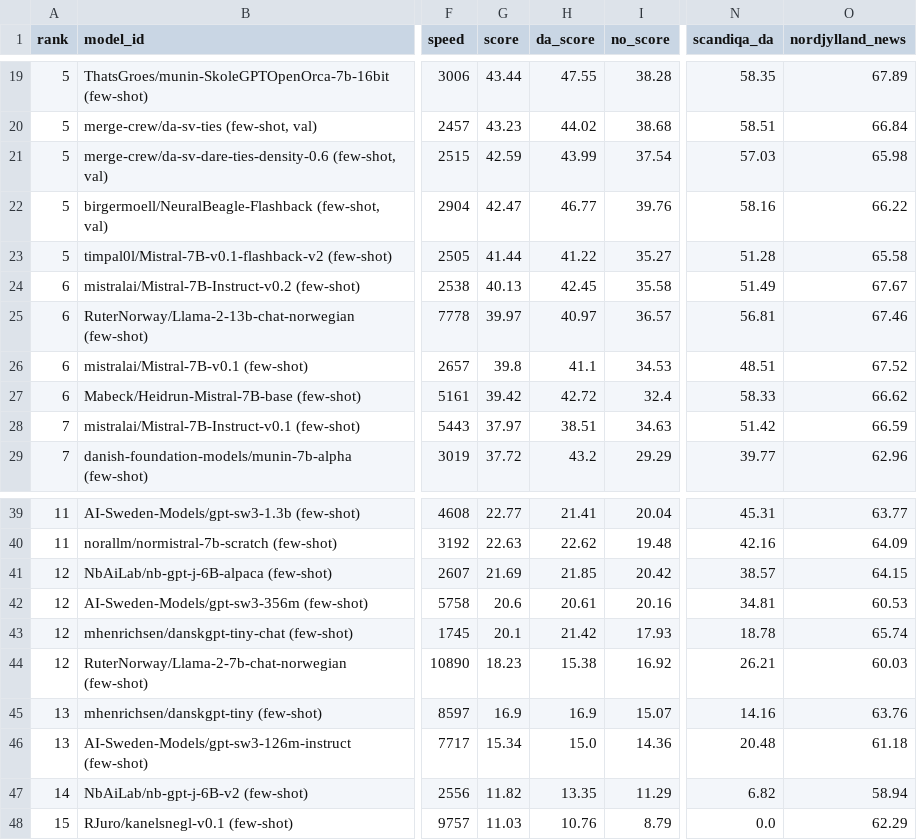
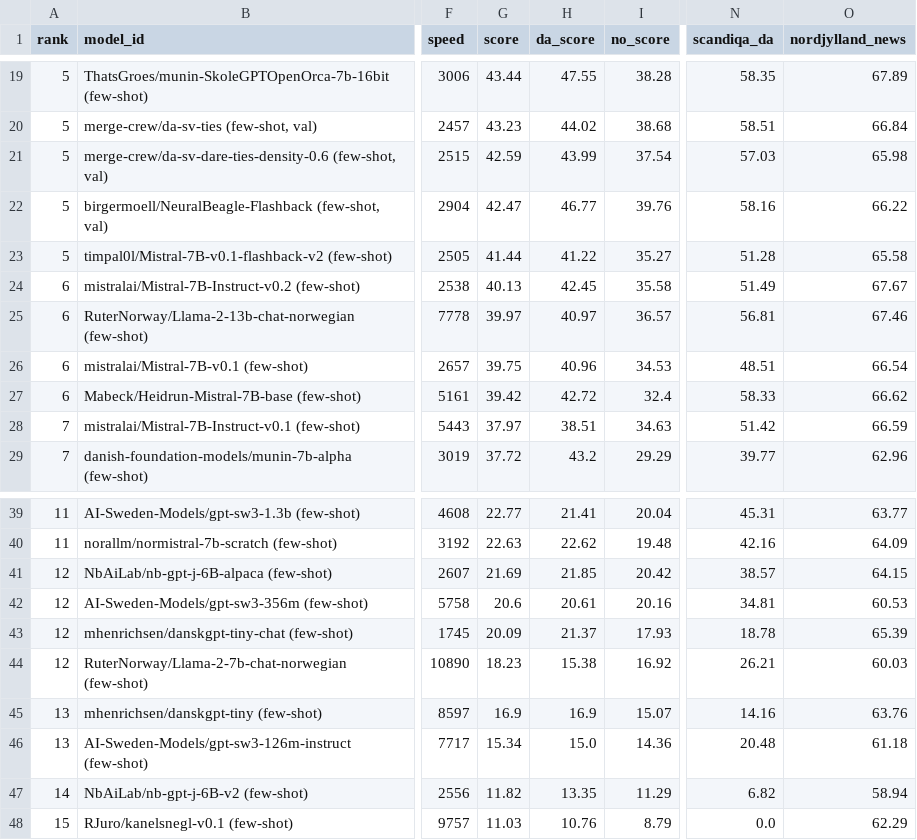
Before and after one commit to ScandEval/scandeval.github.io, a CSV file: mainland-scandinavian-nlg.csv, drawn as a sheet; only a part is shown, gaps mark what is left out; the diff names each change by its address in the sheet, - before the commit and + after, or states it on an @@ line.

Commit message:
feat: Update summarisation scores

```diff
--- a/mainland-scandinavian-nlg.csv
+++ b/mainland-scandinavian-nlg.csv
-G26 (score): 39.8
+G26 (score): 39.75
-H26 (da_score): 41.1
+H26 (da_score): 40.96
-O26 (nordjylland_news): 67.52
+O26 (nordjylland_news): 66.54
-G43 (score): 20.1
+G43 (score): 20.09
-H43 (da_score): 21.42
+H43 (da_score): 21.37
-O43 (nordjylland_news): 65.74
+O43 (nordjylland_news): 65.39
```
Also changed, not shown: 2 other files.
